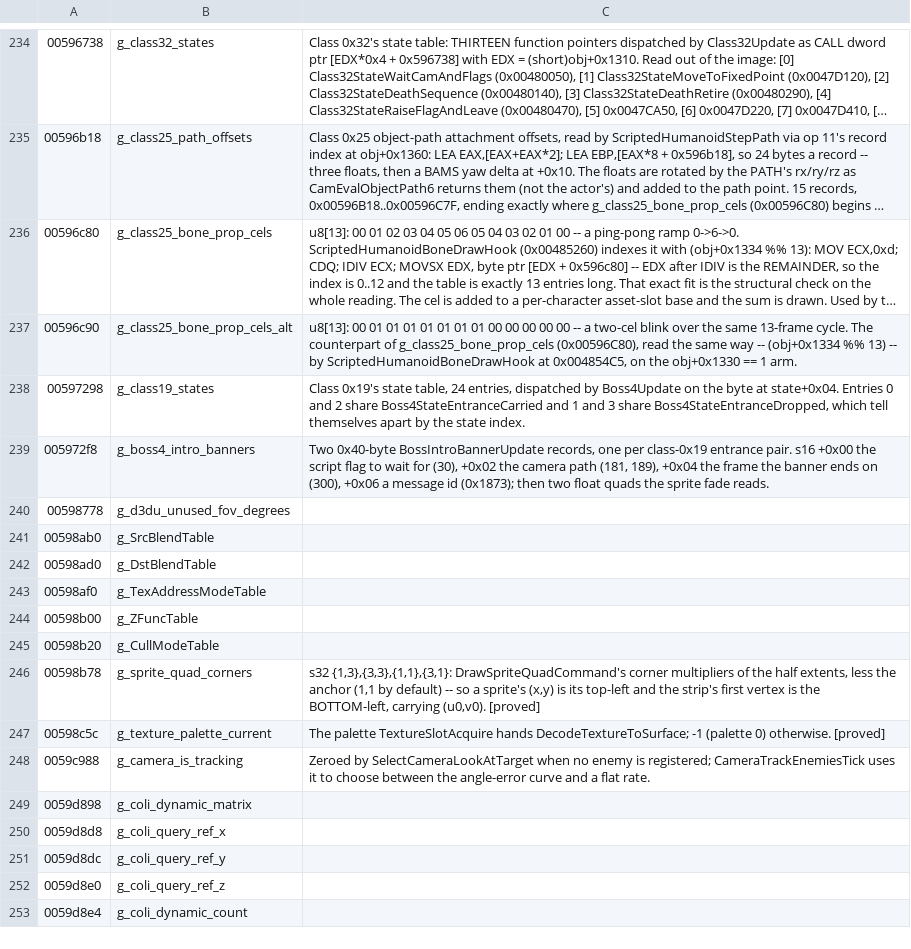
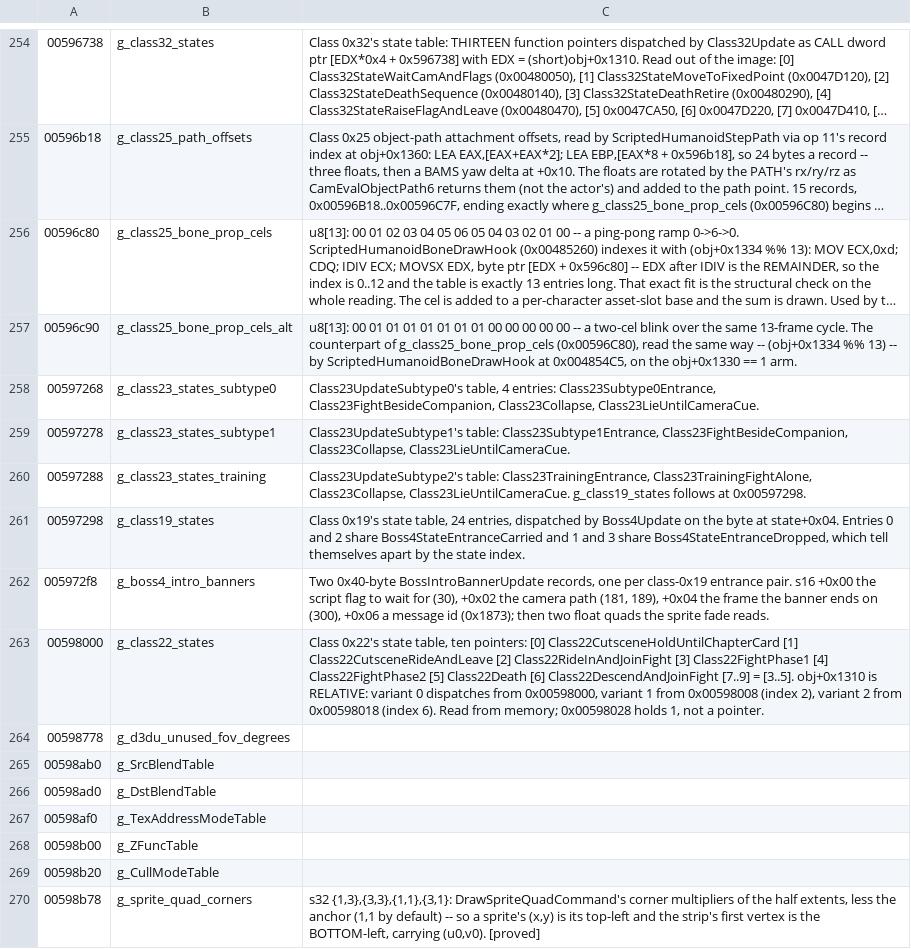
Before and after one commit to saul/hotd2-decomp, a TSV file: ghidra/annotations/globals.tsv, drawn as a sheet; only a part is shown, gaps mark what is left out; the shorter side is filled out with more unchanged rows; long unchanged cells end in …; the diff covers the shown part only; the diff names each change by its address in the sheet, - before the commit and + after, or states it on an @@ line.

```diff
--- a/ghidra/annotations/globals.tsv
+++ b/ghidra/annotations/globals.tsv
+row 258: 00597268 | g_class23_states_subtype0 | Class23UpdateSubtype0's table, 4 entries: Class23Subtype0Entrance, Class23FightBesideCompanion, Class23Collapse, Class23LieUntilCameraCue.
+row 259: 00597278 | g_class23_states_subtype1 | Class23UpdateSubtype1's table: Class23Subtype1Entrance, Class23FightBesideCompanion, Class23Collapse, Class23LieUntilCameraCue.
+row 260: 00597288 | g_class23_states_training | Class23UpdateSubtype2's table: Class23TrainingEntrance, Class23TrainingFightAlone, Class23Collapse, Class23LieUntilCameraCue. g_class19_states follows at 0x00597298.
+row 263: 00598000 | g_class22_states | Class 0x22's state table, ten pointers: [0] Class22CutsceneHoldUntilChapterCard [1] Class22CutsceneRideAndLeave [2] Class22RideInAndJoinFight [3] Class22FightPhase1 [4] Class22FightPhase2 [5] Class22Death [6] Class22DescendAndJoinFight [7..9] = [3..5]. obj+0x1310 is RELATIVE: variant 0 dispatches from 0x00598000, variant 1 from 0x00598008 (index 2), variant 2 from 0x00598018 (index 6). Read from memory; 0x00598028 holds 1, not a pointer.
```
Also changed, not shown: 20 added rows elsewhere in this file, 7 other files.
